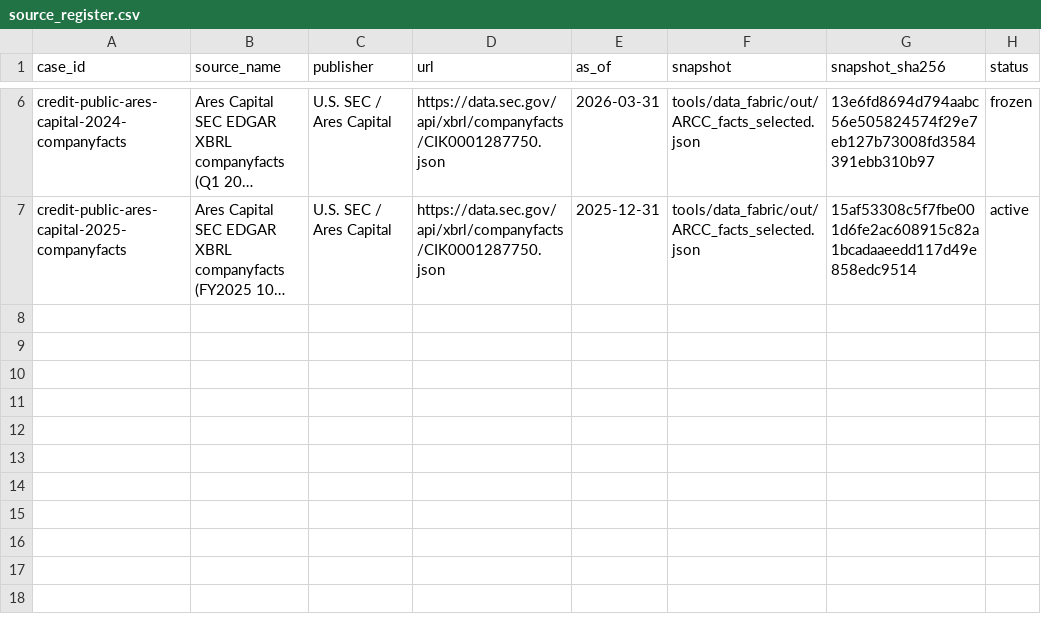
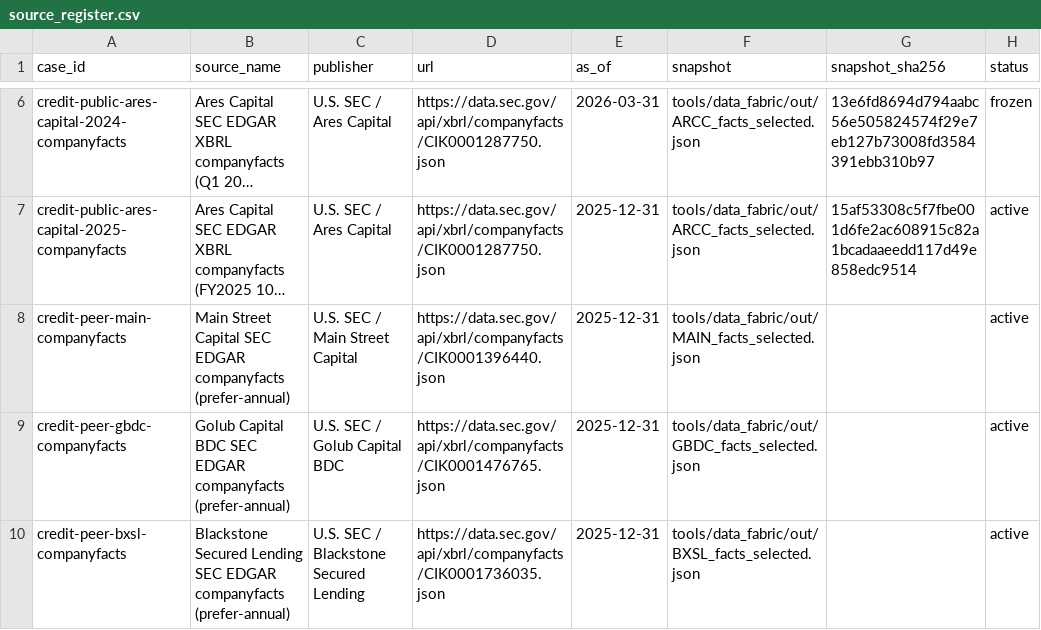
Before and after one commit to SMC17/finance-segway, a CSV file: 05_Private_Credit/sources/source_register.csv, drawn as a sheet; only a part is shown, gaps mark what is left out; long unchanged cells end in …; the diff names each change by its address in the sheet, - before the commit and + after, or states it on an @@ line.

Commit message:
grounding extension: refresh Ares instance (FY2025), full HVPE Mar-2026 factsheet, additional BDC peers
1. Ares Capital instance refreshed via private_credit_underwrite against FY2025 10-K companyfacts
   - Opening gross debt proxy $15,991m / cash $638m; as_of 2025-12-31; Checks REVIEW (expected)
   - Updated manifest, receipt, thesis
2. HVPE 31 Mar 2026 monthly factsheet fully parsed (26 metrics: NAV, portfolio, facility, pipeline 159%, distribution pool, valuation lag)
3. Additional BDC peers MAIN / GBDC / BXSL companyfacts + Private Credit source_register rows

Re-run `PYTHONPATH=. python tools/agents/private_credit_underwrite.py --use-ares-fixture` after pull to materialize the xlsx if needed. No maturity promotion.

```diff
--- a/05_Private_Credit/sources/source_register.csv
+++ b/05_Private_Credit/sources/source_register.csv
+row 8: credit-peer-main-companyfacts | Main Street Capital SEC EDGAR companyfacts (prefer-annual) | U.S. SEC / Main Street Capital | https://data.sec.gov/api/xbrl/companyfacts/CIK0001396440.json | 2025-12-31 | tools/data_fabric/out/MAIN_facts_selected.json |  | active
+row 9: credit-peer-gbdc-companyfacts | Golub Capital BDC SEC EDGAR companyfacts (prefer-annual) | U.S. SEC / Golub Capital BDC | https://data.sec.gov/api/xbrl/companyfacts/CIK0001476765.json | 2025-12-31 | tools/data_fabric/out/GBDC_facts_selected.json |  | active
+row 10: credit-peer-bxsl-companyfacts | Blackstone Secured Lending SEC EDGAR companyfacts (prefer-annual) | U.S. SEC / Blackstone Secured Lending | https://data.sec.gov/api/xbrl/companyfacts/CIK0001736035.json | 2025-12-31 | tools/data_fabric/out/BXSL_facts_selected.json |  | active
```
Also changed, not shown: 29_Fund_of_Funds/sources/source_register.csv, 5 other files.
